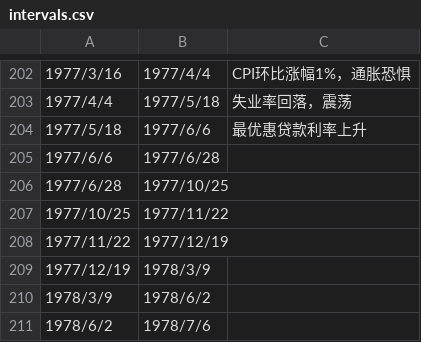
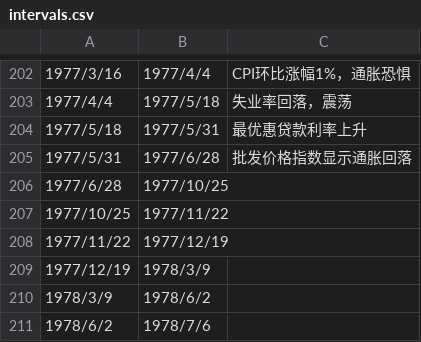
Before and after one commit to leocanada2007/us70, a CSV file: data/intervals.csv, drawn as a sheet; only a part is shown, gaps mark what is left out.

Commit message:
Update intervals.csv

```diff
--- a/data/intervals.csv
+++ b/data/intervals.csv
@@ -203,4 +203,4 @@
 1977/4/4,1977/5/18,失业率回落，震荡
-1977/5/18,1977/6/6,最优惠贷款利率上升
-1977/6/6,1977/6/28,
+1977/5/18,1977/5/31,最优惠贷款利率上升
+1977/5/31,1977/6/28,批发价格指数显示通胀回落
 1977/6/28,1977/10/25,
```
